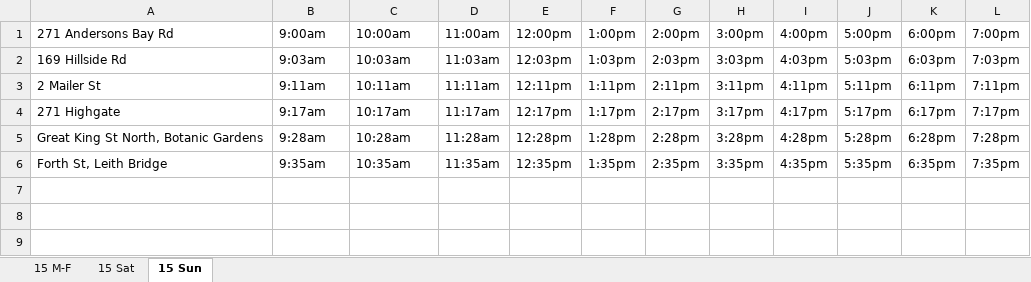
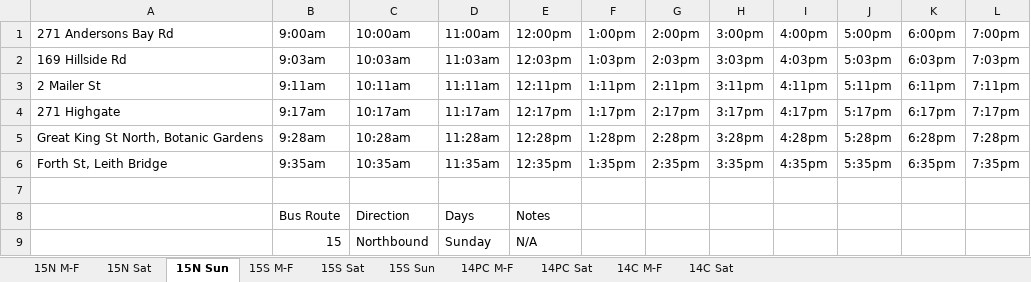
Before and after one commit to 737BassTP/COSC345-Game, an Excel workbook: data/bus_data.xlsx, sheet 15N Sun, drawn as a sheet; values as stored, in another font and other column widths than the file's, no borders; the diff names each change by its address in the sheet, - before the commit and + after, or states it on an @@ line.

```diff
--- a/data/bus_data.xlsx (sheet 15N Sun)
+++ b/data/bus_data.xlsx (sheet 15N Sun)
-sheet tab: 15 M-F
+sheet tab: 15N M-F
-sheet tab: 15 Sat
+sheet tab: 15N Sat
-sheet tab: 15 Sun
+sheet tab: 15N Sun
+sheet tab: 15S M-F
+sheet tab: 15S Sat
+sheet tab: 15S Sun
+sheet tab: 14PC M-F
+sheet tab: 14PC Sat
+sheet tab: 14C M-F
+sheet tab: 14C Sat
+row 7: (empty)
+row 8:  | Bus Route | Direction | Days | Notes
+row 9:  | 15 | Northbound | Sunday | N/A
```
Also changed, not shown: sheet 15N Sat, sheet 15N M-F.
